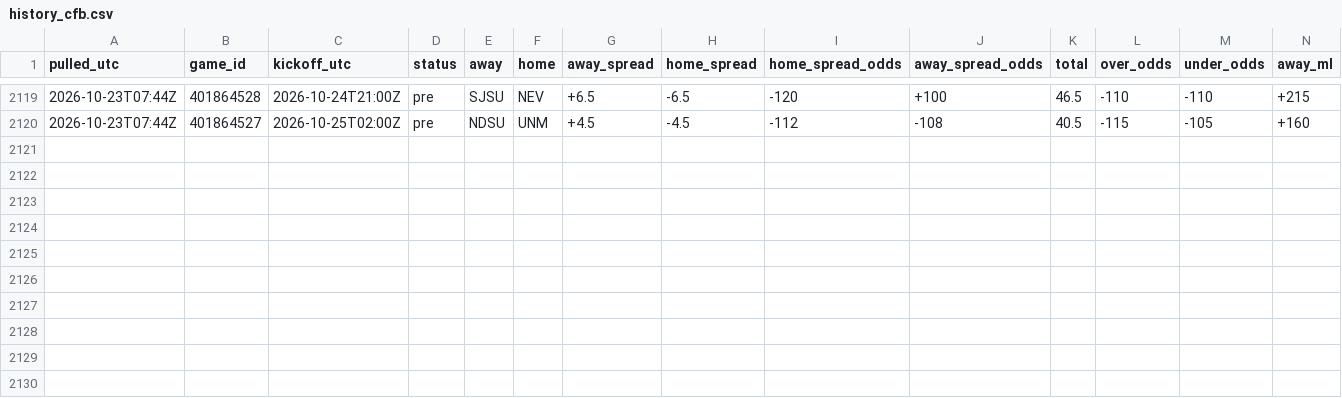
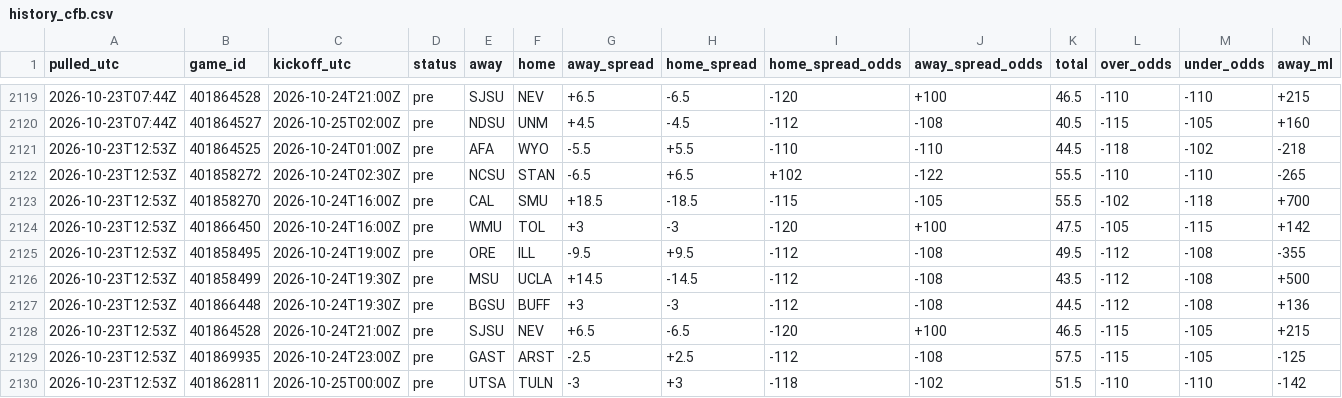
Before and after one commit to tdfarrell/betting-research, a CSV file: data/odds/history_cfb.csv, drawn as a sheet; only a part is shown, gaps mark what is left out; rows hold the shown columns only; the diff names each change by its address in the sheet, - before the commit and + after, or states it on an @@ line.

```diff
--- a/data/odds/history_cfb.csv
+++ b/data/odds/history_cfb.csv
+row 2121: 2026-10-23T12:53Z | 401864525 | 2026-10-24T01:00Z | pre | AFA | WYO | -5.5 | +5.5 | -110 | -110 | 44.5 | -118 | -102 | -218
+row 2122: 2026-10-23T12:53Z | 401858272 | 2026-10-24T02:30Z | pre | NCSU | STAN | -6.5 | +6.5 | +102 | -122 | 55.5 | -110 | -110 | -265
+row 2123: 2026-10-23T12:53Z | 401858270 | 2026-10-24T16:00Z | pre | CAL | SMU | +18.5 | -18.5 | -115 | -105 | 55.5 | -102 | -118 | +700
+row 2124: 2026-10-23T12:53Z | 401866450 | 2026-10-24T16:00Z | pre | WMU | TOL | +3 | -3 | -120 | +100 | 47.5 | -105 | -115 | +142
+row 2125: 2026-10-23T12:53Z | 401858495 | 2026-10-24T19:00Z | pre | ORE | ILL | -9.5 | +9.5 | -112 | -108 | 49.5 | -112 | -108 | -355
+row 2126: 2026-10-23T12:53Z | 401858499 | 2026-10-24T19:30Z | pre | MSU | UCLA | +14.5 | -14.5 | -112 | -108 | 43.5 | -112 | -108 | +500
+row 2127: 2026-10-23T12:53Z | 401866448 | 2026-10-24T19:30Z | pre | BGSU | BUFF | +3 | -3 | -112 | -108 | 44.5 | -112 | -108 | +136
+row 2128: 2026-10-23T12:53Z | 401864528 | 2026-10-24T21:00Z | pre | SJSU | NEV | +6.5 | -6.5 | -120 | +100 | 46.5 | -115 | -105 | +215
+row 2129: 2026-10-23T12:53Z | 401869935 | 2026-10-24T23:00Z | pre | GAST | ARST | -2.5 | +2.5 | -112 | -108 | 57.5 | -115 | -105 | -125
+row 2130: 2026-10-23T12:53Z | 401862811 | 2026-10-25T00:00Z | pre | UTSA | TULN | -3 | +3 | -118 | -102 | 51.5 | -110 | -110 | -142
```
Also changed, not shown: data/boards/cfb_2026-10-23.csv, data/boards/cfb_2026-10-24.csv, 40 other files.
